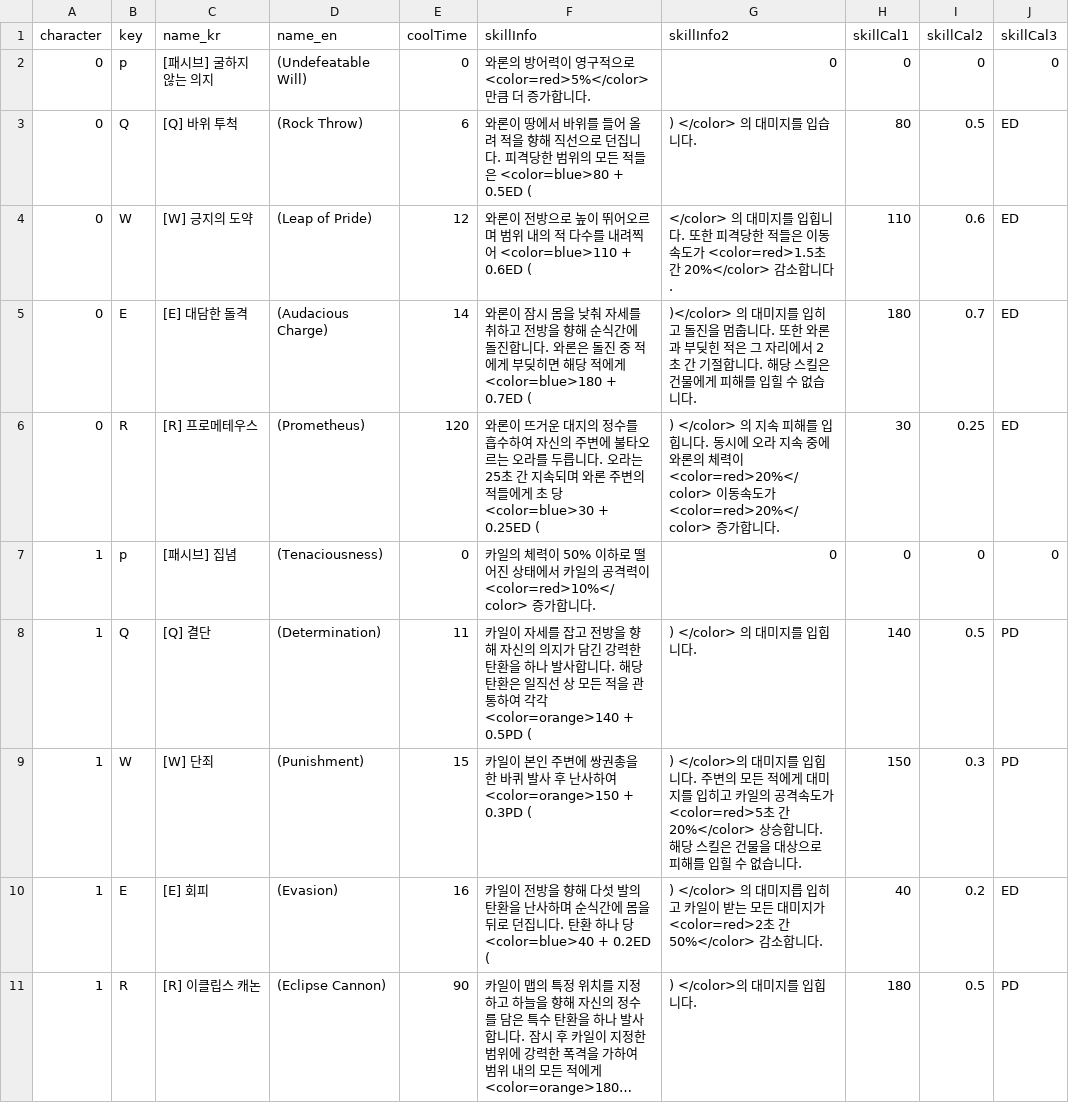
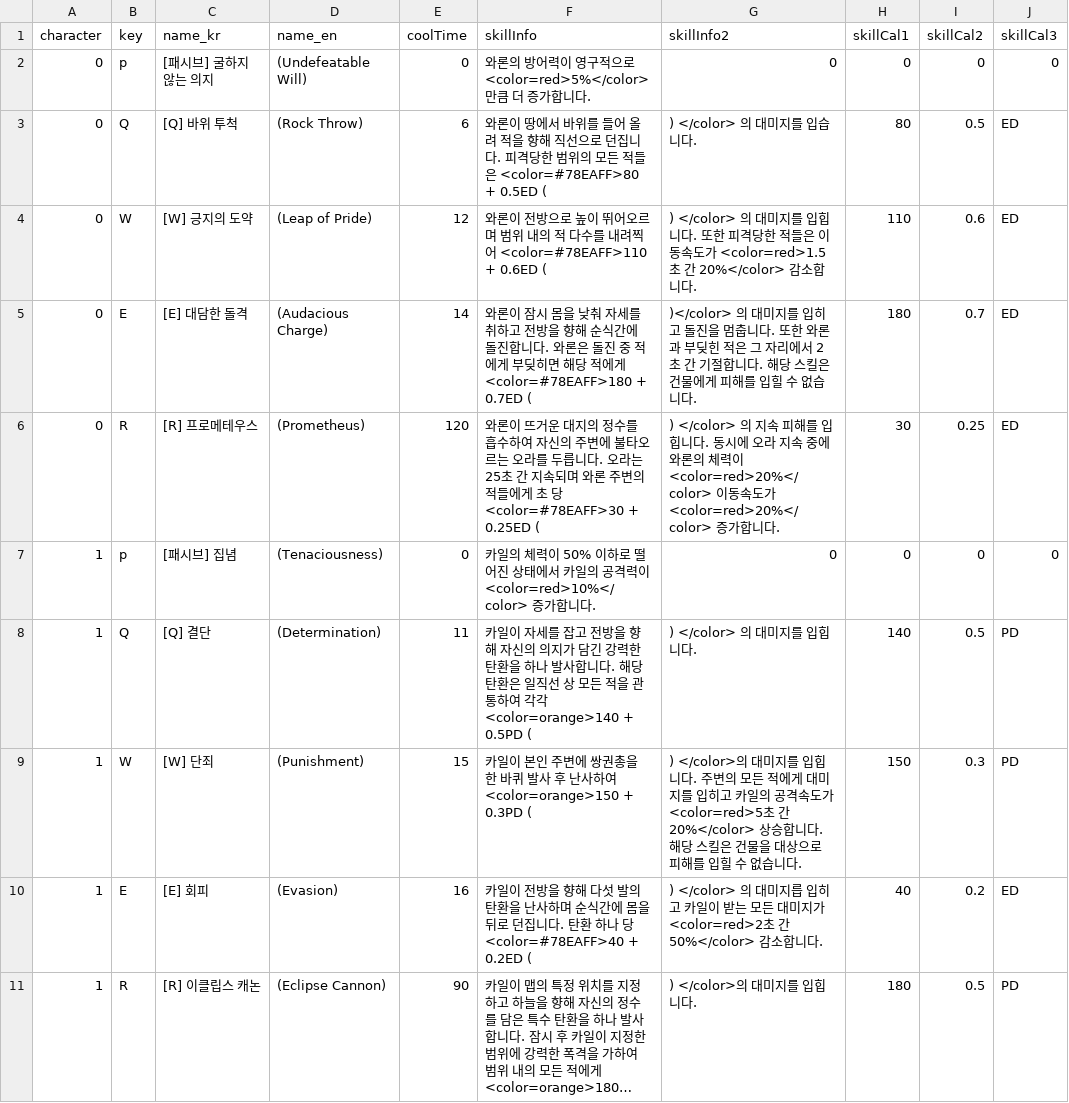
Before and after one commit to GrabberGames/Freaks, a CSV file: Assets/Resources/skillInfo.csv, drawn as a sheet; long unchanged cells end in …; the diff names each change by its address in the sheet, - before the commit and + after, or states it on an @@ line.

```diff
--- a/Assets/Resources/skillInfo.csv
+++ b/Assets/Resources/skillInfo.csv
-F3 (skillInfo): …적들은 <color=blue>80 + 0.5ED (
+F3 (skillInfo): …적들은 <color=#78EAFF>80 + 0.5ED (
-F4 (skillInfo): …려찍어 <color=blue>110 + 0.6ED (
+F4 (skillInfo): …려찍어 <color=#78EAFF>110 + 0.6ED (
-G4 (skillInfo2): </color> 의 대…
+G4 (skillInfo2): ) </color> 의 대…
-F5 (skillInfo): …적에게 <color=blue>180 + 0.7ED (
+F5 (skillInfo): …적에게 <color=#78EAFF>180 + 0.7ED (
-F6 (skillInfo): …초 당 <color=blue>30 + 0.25ED (
+F6 (skillInfo): …초 당 <color=#78EAFF>30 + 0.25ED (
-F10 (skillInfo): …나 당 <color=blue>40 + 0.2ED (
+F10 (skillInfo): …나 당 <color=#78EAFF>40 + 0.2ED (
```
Also changed, not shown: 7 other files.
